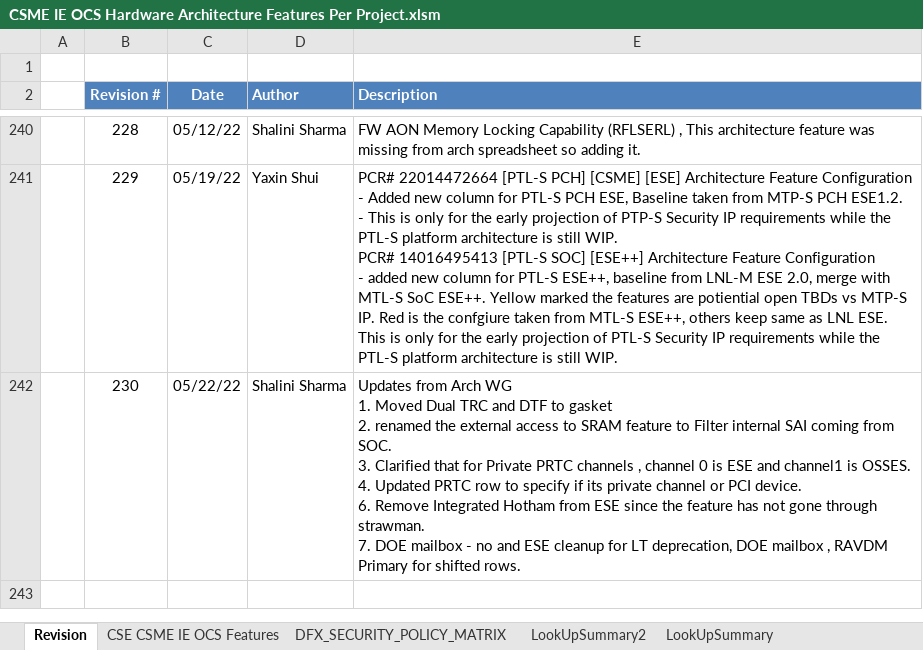
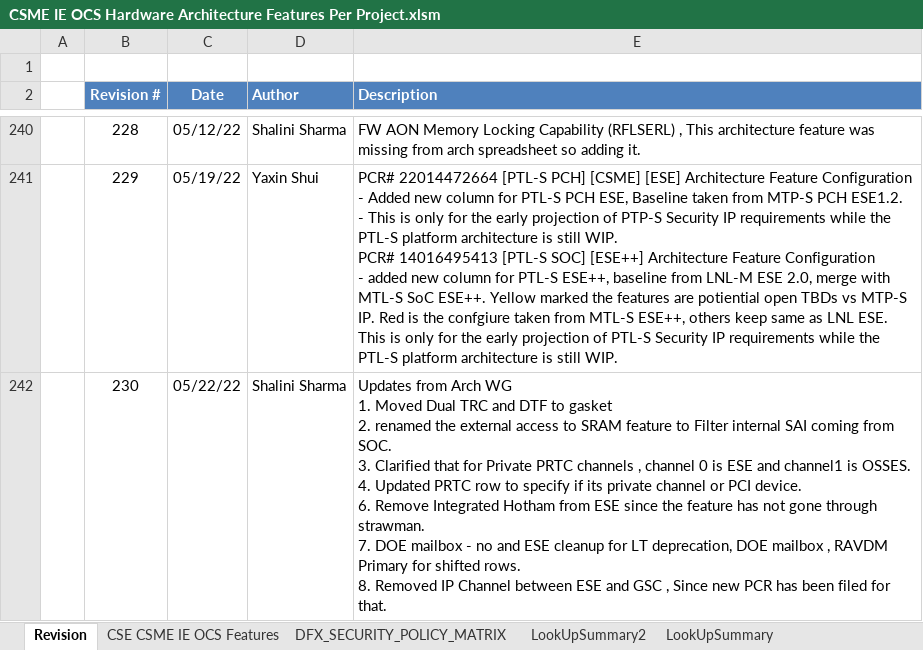
Before and after one commit to jasonx-tsao/exp_vtb, an Excel workbook: ArchSpecs/Working/CSME IE OCS Hardware Architecture Features Per Project.xlsm, sheet Revision, drawn as a sheet; only a part is shown, gaps mark what is left out; values as stored, in another font and other column widths than the file's, no borders; ↵ is a line break in a cell; the diff names each change by its address in the sheet, - before the commit and + after, or states it on an @@ line.

```diff
--- a/ArchSpecs/Working/CSME IE OCS Hardware Architecture Features Per Project.xlsm (sheet Revision)
+++ b/ArchSpecs/Working/CSME IE OCS Hardware Architecture Features Per Project.xlsm (sheet Revision)
-E242 (Description): …shifted rows.
+E242 (Description): …shifted rows. ↵ 8. Removed IP Channel between ESE and GSC , Since new PCR has been filed for that.
```
Also changed, not shown: sheet CSE CSME IE OCS Features, charts or pictures.
